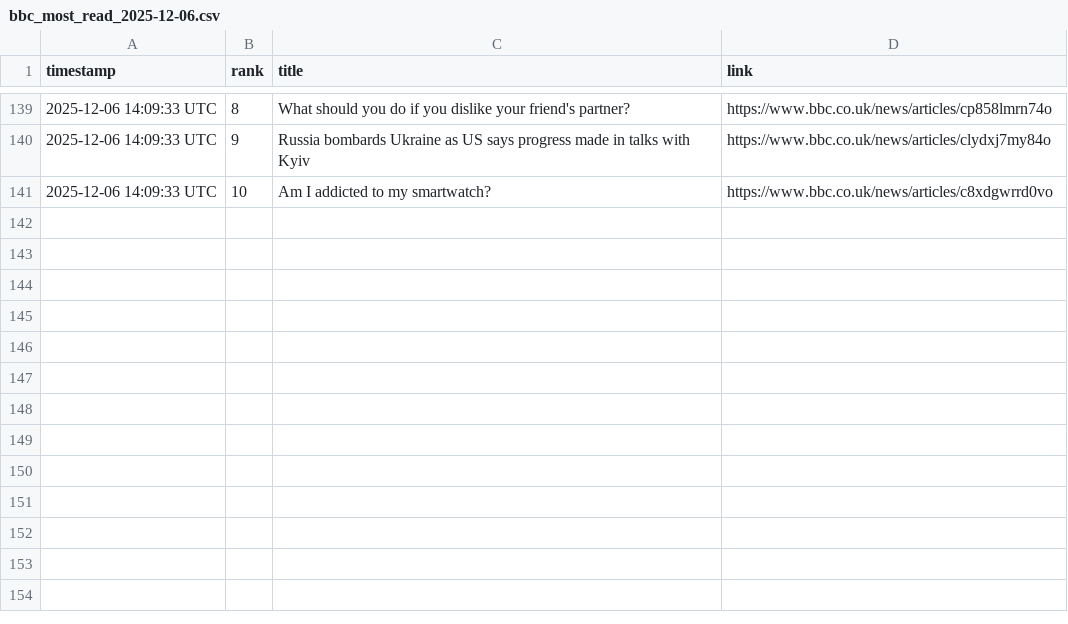
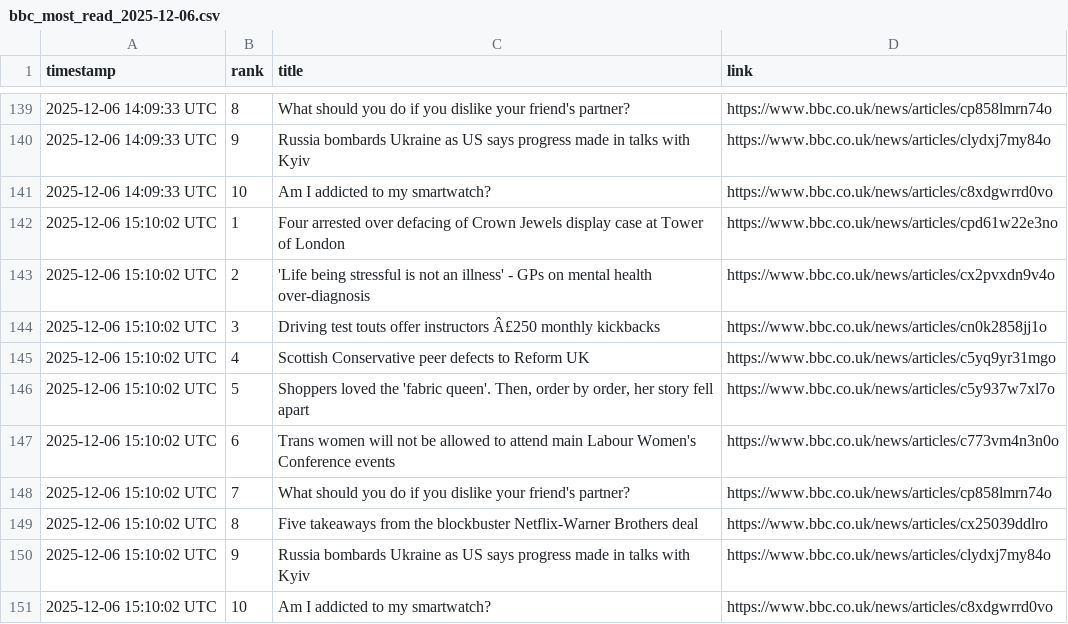
Before and after one commit to alastairherd/bbc_news_logger, a CSV file: data/bbc_most_read_2025-12-06.csv, drawn as a sheet; only a part is shown, gaps mark what is left out; the diff names each change by its address in the sheet, - before the commit and + after, or states it on an @@ line.

```diff
--- a/data/bbc_most_read_2025-12-06.csv
+++ b/data/bbc_most_read_2025-12-06.csv
+row 142: 2025-12-06 15:10:02 UTC | 1 | Four arrested over defacing of Crown Jewels display case at Tower of London | https://www.bbc.co.uk/news/articles/cpd61w22e3no
+row 143: 2025-12-06 15:10:02 UTC | 2 | 'Life being stressful is not an illness' - GPs on mental health over-diagnosis | https://www.bbc.co.uk/news/articles/cx2pvxdn9v4o
+row 144: 2025-12-06 15:10:02 UTC | 3 | Driving test touts offer instructors Â£250 monthly kickbacks | https://www.bbc.co.uk/news/articles/cn0k2858jj1o
+row 145: 2025-12-06 15:10:02 UTC | 4 | Scottish Conservative peer defects to Reform UK | https://www.bbc.co.uk/news/articles/c5yq9yr31mgo
+row 146: 2025-12-06 15:10:02 UTC | 5 | Shoppers loved the 'fabric queen'. Then, order by order, her story fell apart | https://www.bbc.co.uk/news/articles/c5y937w7xl7o
+row 147: 2025-12-06 15:10:02 UTC | 6 | Trans women will not be allowed to attend main Labour Women's Conference events | https://www.bbc.co.uk/news/articles/c773vm4n3n0o
+row 148: 2025-12-06 15:10:02 UTC | 7 | What should you do if you dislike your friend's partner? | https://www.bbc.co.uk/news/articles/cp858lmrn74o
+row 149: 2025-12-06 15:10:02 UTC | 8 | Five takeaways from the blockbuster Netflix-Warner Brothers deal | https://www.bbc.co.uk/news/articles/cx25039ddlro
+row 150: 2025-12-06 15:10:02 UTC | 9 | Russia bombards Ukraine as US says progress made in talks with Kyiv | https://www.bbc.co.uk/news/articles/clydxj7my84o
+row 151: 2025-12-06 15:10:02 UTC | 10 | Am I addicted to my smartwatch? | https://www.bbc.co.uk/news/articles/c8xdgwrrd0vo
```
Also changed, not shown: data/bbc_front_page_promos_2025-12-06.csv.
